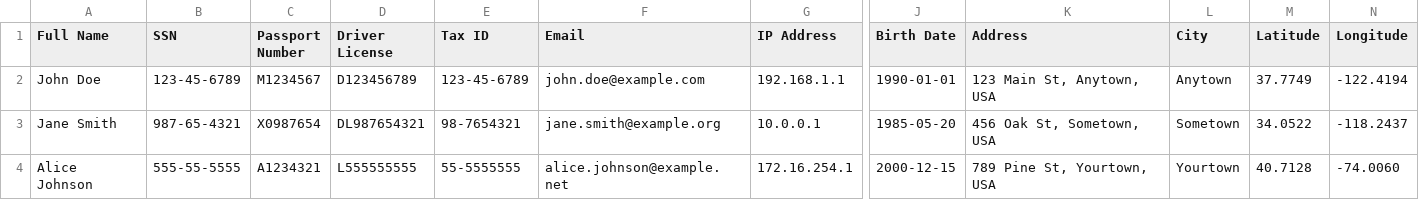
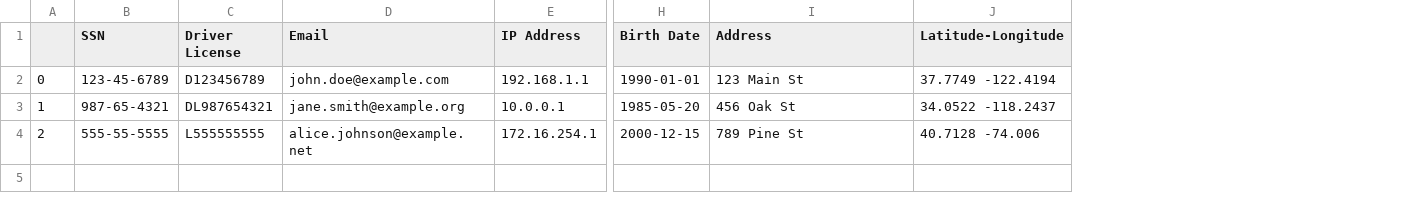
Before and after one commit to BoHarris/privacy-AI, a CSV file: DataOps Hub/resources/raw/dataset_sensitive_info.csv, drawn as a sheet; only a part is shown, gaps mark what is left out; removed rows and columns are numbered as before the commit, all else as after; the diff names each change by its address in the sheet, - before the commit and + after, or states it on an @@ line.

```diff
--- a/DataOps Hub/resources/raw/dataset_sensitive_info.csv
+++ b/DataOps Hub/resources/raw/dataset_sensitive_info.csv
-column A (Full Name), rows 2-4: John Doe | Jane Smith | Alice Johnson
+column A, rows 2-4: 0 | 1 | 2
-column C (Passport Number), rows 2-4: M1234567 | X0987654 | A1234321
-column E (Tax ID), rows 2-4: 123-45-6789 | 98-7654321 | 55-5555555
-column L (City), rows 2-4: Anytown | Sometown | Yourtown
-column M (Latitude), rows 2-4: 37.7749 | 34.0522 | 40.7128
-column N (Longitude), rows 2-4: -122.4194 | -118.2437 | -74.0060
+column J (Latitude-Longitude), rows 2-4: 37.7749 -122.4194 | 34.0522 -118.2437 | 40.7128 -74.006
-I2 (Address): 123 Main St, Anytown, USA
+I2 (Address): 123 Main St
-I3 (Address): 456 Oak St, Sometown, USA
+I3 (Address): 456 Oak St
-I4 (Address): 789 Pine St, Yourtown, USA
+I4 (Address): 789 Pine St
```
Also changed, not shown: 5 other files.
